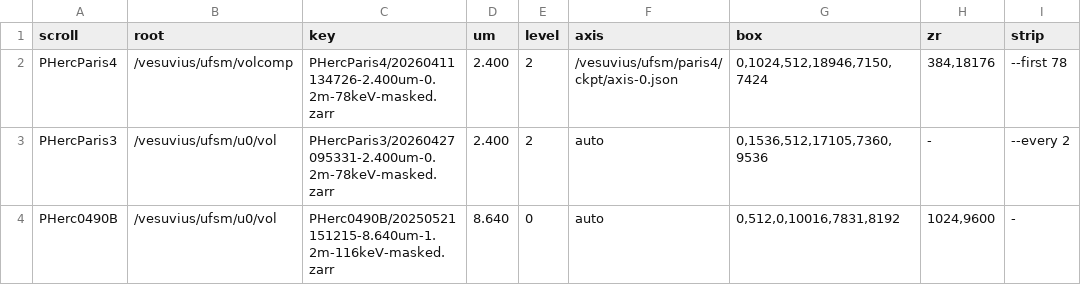
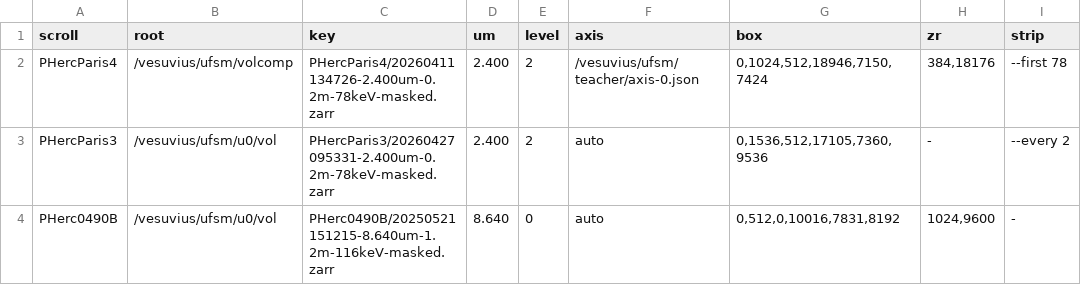
Before and after one commit to SuperOptimizer/ufsm, a TSV file: scripts/unroll/scrolls.tsv, drawn as a sheet.

```diff
--- a/scripts/unroll/scrolls.tsv
+++ b/scripts/unroll/scrolls.tsv
@@ -1,3 +1,3 @@
 scroll	root	key	um	level	axis	box	zr	strip
-PHercParis4	/vesuvius/ufsm/volcomp	PHercParis4/20260411134726-2.400um-0.2m-78keV-masked.zarr	2.400	2	/vesuvius/ufsm/paris4/ckpt/axis-0.json	0,1024,512,18946,7150,7424	384,18176	--first 78
+PHercParis4	/vesuvius/ufsm/volcomp	PHercParis4/20260411134726-2.400um-0.2m-78keV-masked.zarr	2.400	2	/vesuvius/ufsm/teacher/axis-0.json	0,1024,512,18946,7150,7424	384,18176	--first 78
 PHercParis3	/vesuvius/ufsm/u0/vol	PHercParis3/20260427095331-2.400um-0.2m-78keV-masked.zarr	2.400	2	auto	0,1536,512,17105,7360,9536	-	--every 2
```
Also changed, not shown: 1 other file.
